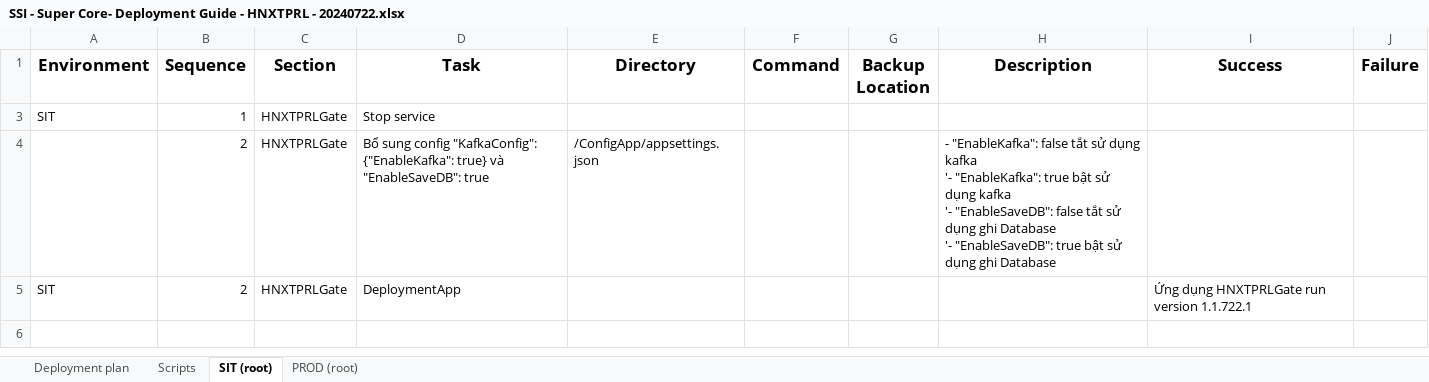
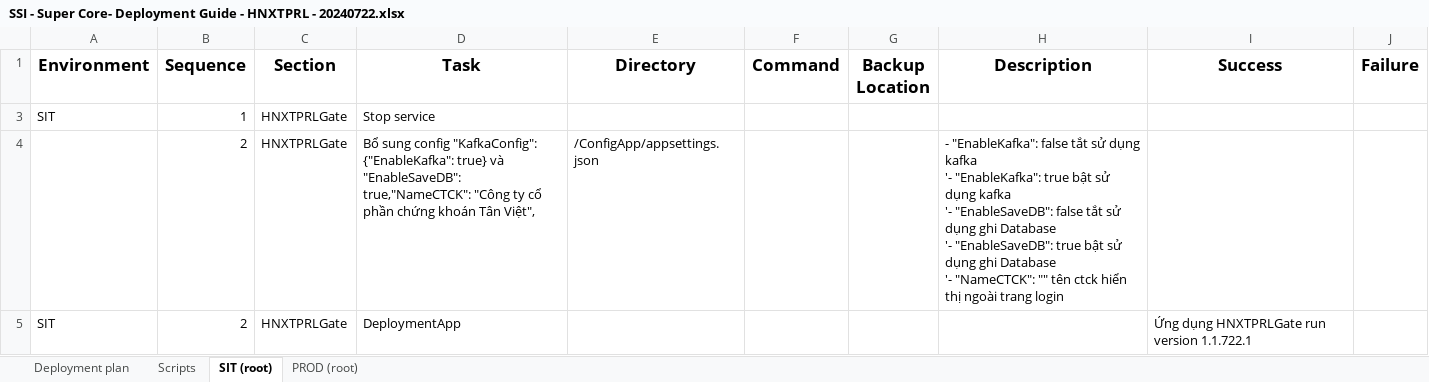
Before and after one commit to phantom99a1/GateTPRL, an Excel workbook: Docs/SSI - Super Core- Deployment Guide - HNXTPRL - 20240722.xlsx, sheet SIT (root), drawn as a sheet; values as stored, in another font and other column widths than the file's, no borders; table styles not drawn; ↵ is a line break in a cell; the diff names each change by its address in the sheet, - before the commit and + after, or states it on an @@ line.

Commit message:
bo sung release note

```diff
--- a/Docs/SSI - Super Core- Deployment Guide - HNXTPRL - 20240722.xlsx (sheet SIT (root))
+++ b/Docs/SSI - Super Core- Deployment Guide - HNXTPRL - 20240722.xlsx (sheet SIT (root))
-D4 (Task): …và "EnableSaveDB": true
+D4 (Task): …và "EnableSaveDB": true,"NameCTCK": "Công ty cổ phần chứng khoán Tân Việt",
-H4 (Description): …ghi Database
+H4 (Description): …ghi Database ↵ '- "NameCTCK": "" tên ctck hiển thị ngoài trang login
```
